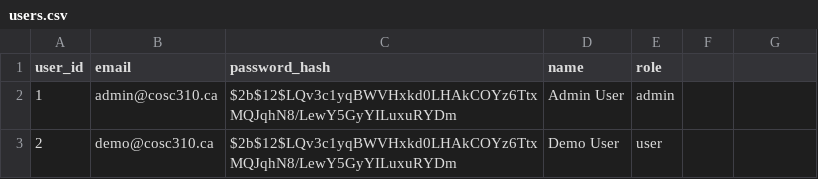
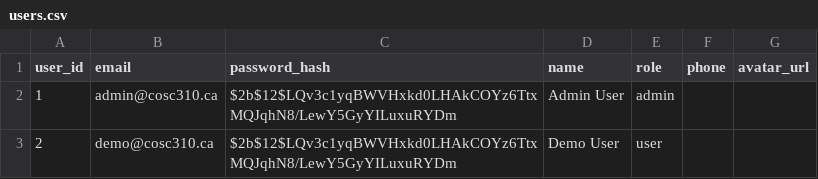
Before and after one commit to msidhu21/CodeBlooded, a CSV file: backend/data/users.csv, drawn as a sheet; the diff names each change by its address in the sheet, - before the commit and + after, or states it on an @@ line.

Commit message:
Add profile fields to User model

```diff
--- a/backend/data/users.csv
+++ b/backend/data/users.csv
-F1: (empty)
+F1: phone
-G1: (empty)
+G1: avatar_url
```
Also changed, not shown: 7 other files.
